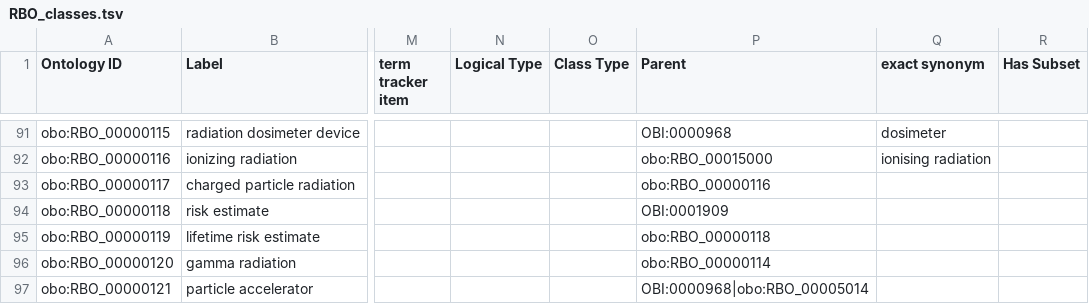
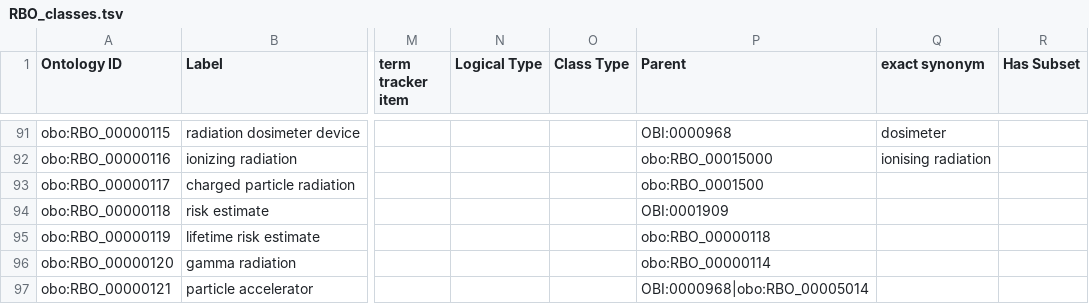
Before and after one commit to Radiobiology-Informatics-Consortium/RBO, a TSV file: src/templates/RBO_classes.tsv, drawn as a sheet; only a part is shown, gaps mark what is left out; the diff names each change by its address in the sheet, - before the commit and + after, or states it on an @@ line.

```diff
--- a/src/templates/RBO_classes.tsv
+++ b/src/templates/RBO_classes.tsv
-P93 (Parent): obo:RBO_00000116
+P93 (Parent): obo:RBO_0001500
```
Also changed, not shown: 2 other files.
